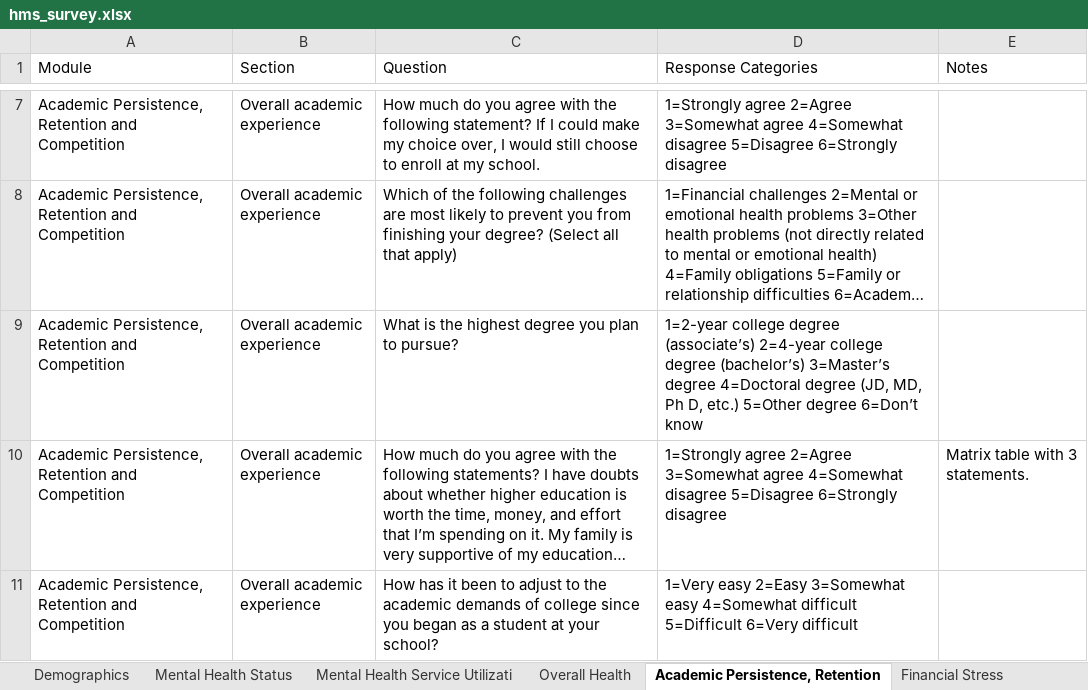
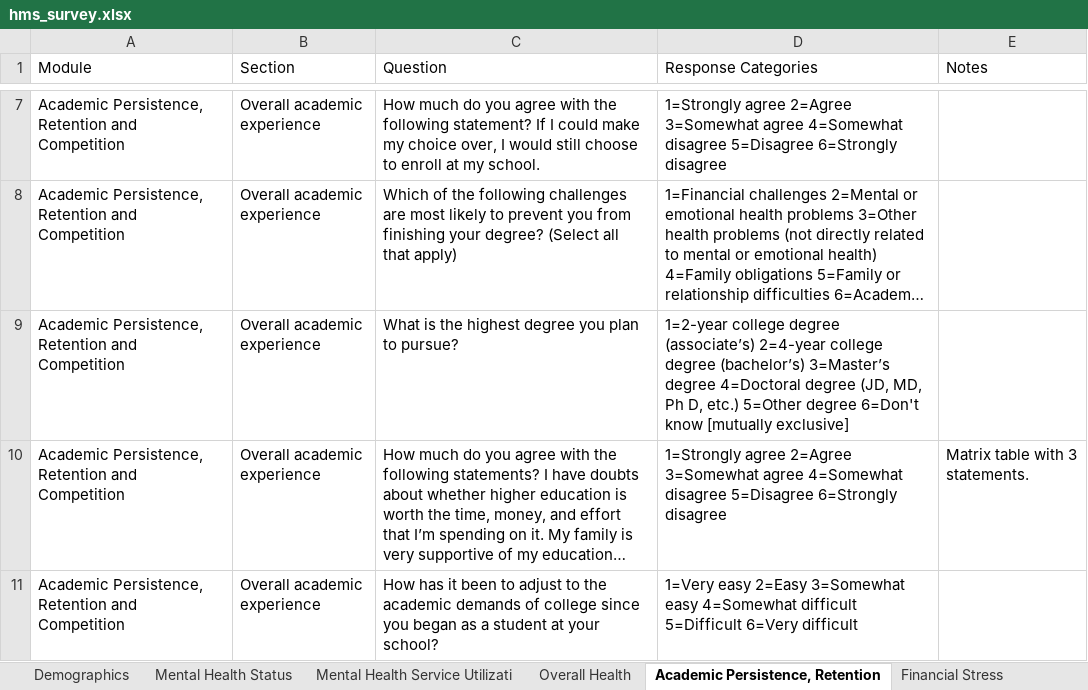
Before and after one commit to jovishacurlie22/Experiment2, an Excel workbook: SurveyQuestions/csvs/hms_survey.xlsx, sheet Academic Persistence, Retention, drawn as a sheet; only a part is shown, gaps mark what is left out; long unchanged cells end in …; values as stored, in another font and other column widths than the file's, no borders; the diff names each change by its address in the sheet, - before the commit and + after, or states it on an @@ line.

```diff
--- a/SurveyQuestions/csvs/hms_survey.xlsx (sheet Academic Persistence, Retention)
+++ b/SurveyQuestions/csvs/hms_survey.xlsx (sheet Academic Persistence, Retention)
-D9 (Response Categories): …5=Other degree 6=Don’t know
+D9 (Response Categories): …5=Other degree 6=Don't know [mutually exclusive]
```
Also changed, not shown: sheet Mental Health Service Utilizati, sheet Mental Health Status, sheet Overall Health, SurveyQuestions/outputs/MECAMH_question_score.xlsx, SurveyQuestions/outputs/MECAMH_question_score_reordered.xlsx, 7 other files.
